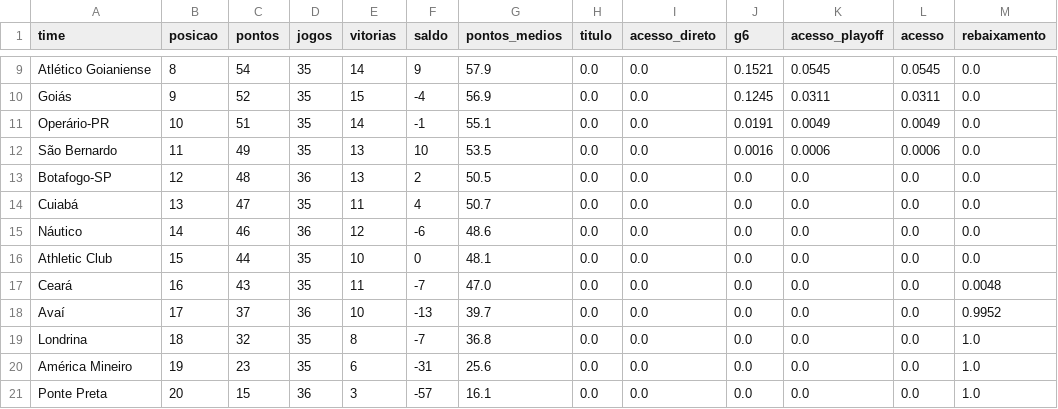
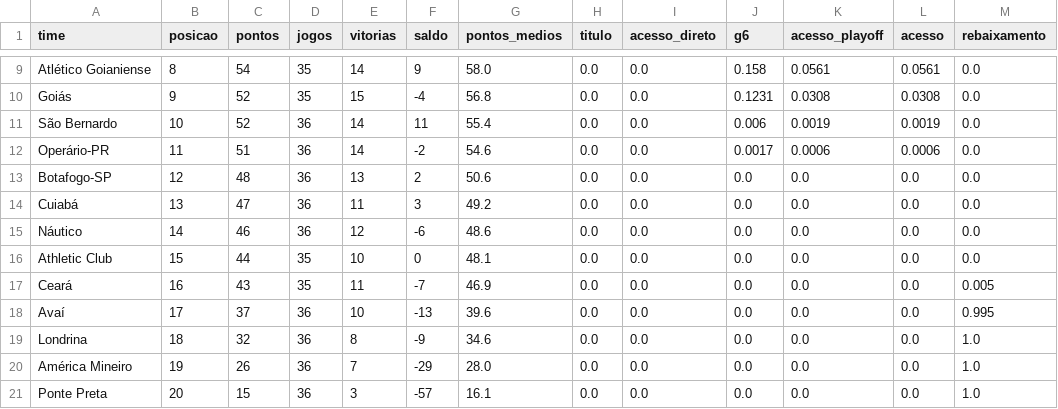
Before and after one commit to brennernepo/analise-vila-nova, a CSV file: serie_b_2026_probabilidades.csv, drawn as a sheet; only a part is shown, gaps mark what is left out; removed rows and columns are numbered as before the commit, all else as after; the diff covers the shown part only; the diff names each change by its address in the sheet, - before the commit and + after, or states it on an @@ line.

```diff
--- a/serie_b_2026_probabilidades.csv
+++ b/serie_b_2026_probabilidades.csv
-G9 (pontos_medios): 57.9
+G9 (pontos_medios): 58.0
-J9 (g6): 0.1521
+J9 (g6): 0.158
-K9 (acesso_playoff): 0.0545
+K9 (acesso_playoff): 0.0561
-L9 (acesso): 0.0545
+L9 (acesso): 0.0561
-G10 (pontos_medios): 56.9
+G10 (pontos_medios): 56.8
-J10 (g6): 0.1245
+J10 (g6): 0.1231
-K10 (acesso_playoff): 0.0311
+K10 (acesso_playoff): 0.0308
-L10 (acesso): 0.0311
+L10 (acesso): 0.0308
+row 11: São Bernardo | 10 | 52 | 36 | 14 | 11 | 55.4 | 0.0 | 0.0 | 0.006 | 0.0019 | 0.0019 | 0.0
-B12 (posicao): 10
+B12 (posicao): 11
-D12 (jogos): 35
+D12 (jogos): 36
-F12 (saldo): -1
+F12 (saldo): -2
-G12 (pontos_medios): 55.1
+G12 (pontos_medios): 54.6
-J12 (g6): 0.0191
+J12 (g6): 0.0017
-K12 (acesso_playoff): 0.0049
+K12 (acesso_playoff): 0.0006
-L12 (acesso): 0.0049
+L12 (acesso): 0.0006
-row 12: São Bernardo | 11 | 49 | 35 | 13 | 10 | 53.5 | 0.0 | 0.0 | 0.0016 | 0.0006 | 0.0006 | 0.0
-G13 (pontos_medios): 50.5
+G13 (pontos_medios): 50.6
-D14 (jogos): 35
+D14 (jogos): 36
-F14 (saldo): 4
+F14 (saldo): 3
-G14 (pontos_medios): 50.7
+G14 (pontos_medios): 49.2
-G17 (pontos_medios): 47.0
+G17 (pontos_medios): 46.9
-M17 (rebaixamento): 0.0048
+M17 (rebaixamento): 0.005
-G18 (pontos_medios): 39.7
+G18 (pontos_medios): 39.6
-M18 (rebaixamento): 0.9952
+M18 (rebaixamento): 0.995
-D19:D20 (jogos): 35
+D19:D20 (jogos): 36
-F19 (saldo): -7
+F19 (saldo): -9
-G19 (pontos_medios): 36.8
+G19 (pontos_medios): 34.6
-C20 (pontos): 23
+C20 (pontos): 26
-E20 (vitorias): 6
+E20 (vitorias): 7
-F20 (saldo): -31
+F20 (saldo): -29
-G20 (pontos_medios): 25.6
+G20 (pontos_medios): 28.0
```
Also changed, not shown: 1 added row, 1 removed row and 26 edited cells elsewhere in this file, serie_b_2026_jogos.csv, 1 other file.
